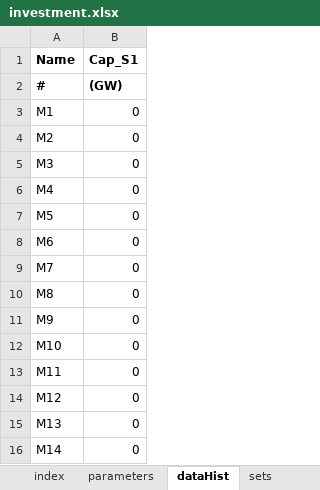
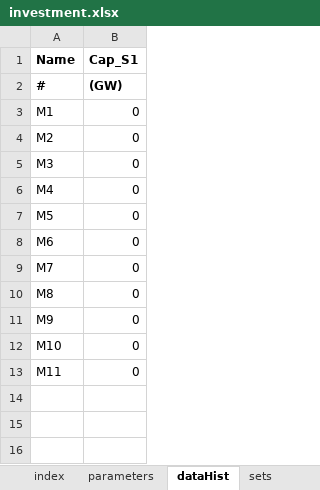
Before and after one commit to axeleichelmann/Year5-MMath-Diss, an Excel workbook: Greenfield Model copy/OREIA3_2017/data/investment.xlsx, sheet dataHist, drawn as a sheet; values as stored, in another font and other column widths than the file's, no borders; the diff names each change by its address in the sheet, - before the commit and + after, or states it on an @@ line.

```diff
--- a/Greenfield Model copy/OREIA3_2017/data/investment.xlsx (sheet dataHist)
+++ b/Greenfield Model copy/OREIA3_2017/data/investment.xlsx (sheet dataHist)
-row 14: M12 | 0
-row 15: M13 | 0
-row 16: M14 | 0
```
Also changed, not shown: sheet investments, Greenfield Model copy/OREIA3_2017/data/link.xlsx, Greenfield Model copy/OREIA3_2017/data/operation.xlsx, 9 other files.
